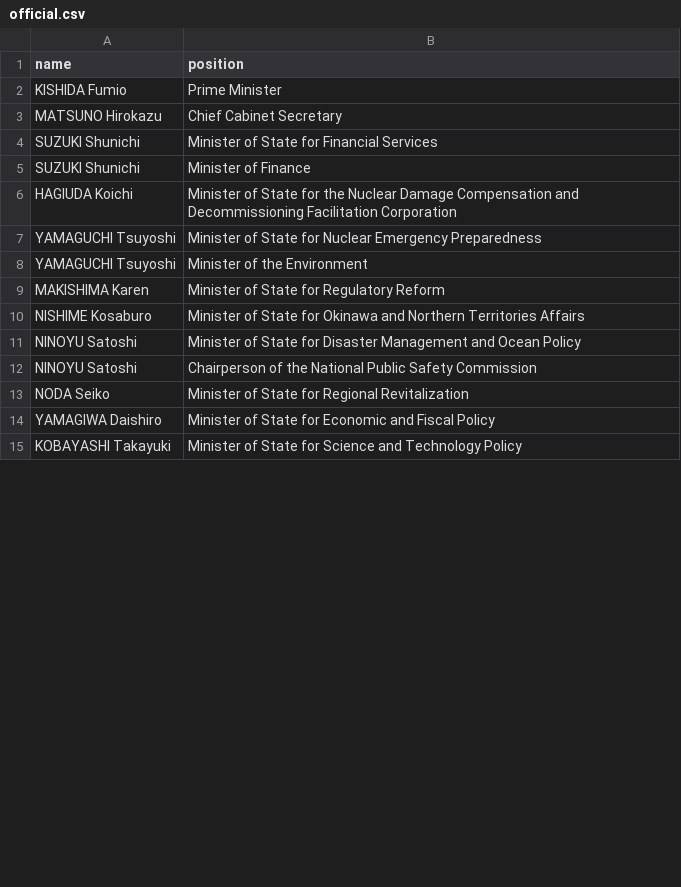
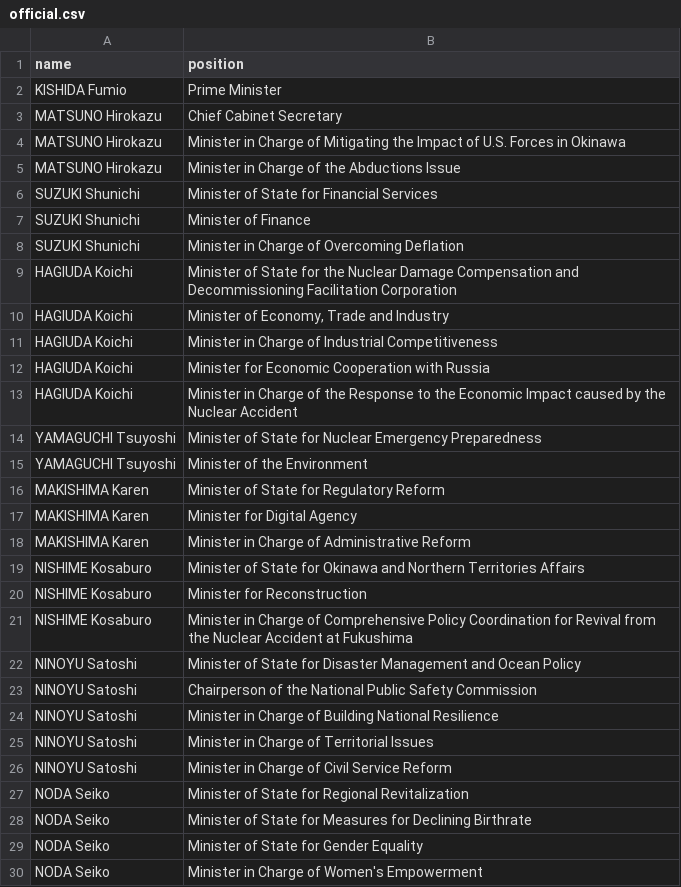
Before and after one commit to every-politician-scrapers/japan-ministers, a CSV file: data/official.csv, drawn as a sheet; only a part is shown; the shorter side is filled out with more unchanged rows; the diff covers the shown part only; the diff names each change by its address in the sheet, - before the commit and + after, or states it on an @@ line.

```diff
--- a/data/official.csv
+++ b/data/official.csv
+row 4: MATSUNO Hirokazu | Minister in Charge of Mitigating the Impact of U.S. Forces in Okinawa
+row 5: MATSUNO Hirokazu | Minister in Charge of the Abductions Issue
+row 8: SUZUKI Shunichi | Minister in Charge of Overcoming Deflation
+row 10: HAGIUDA Koichi | Minister of Economy, Trade and Industry
+row 11: HAGIUDA Koichi | Minister in Charge of Industrial Competitiveness
+row 12: HAGIUDA Koichi | Minister for Economic Cooperation with Russia
+row 13: HAGIUDA Koichi | Minister in Charge of the Response to the Economic Impact caused by the Nuclear Accident
+row 17: MAKISHIMA Karen | Minister for Digital Agency
+row 18: MAKISHIMA Karen | Minister in Charge of Administrative Reform
+row 20: NISHIME Kosaburo | Minister for Reconstruction
+row 21: NISHIME Kosaburo | Minister in Charge of Comprehensive Policy Coordination for Revival from the Nuclear Accident at Fukushima
+row 24: NINOYU Satoshi | Minister in Charge of Building National Resilience
+row 25: NINOYU Satoshi | Minister in Charge of Territorial Issues
+row 26: NINOYU Satoshi | Minister in Charge of Civil Service Reform
+row 28: NODA Seiko | Minister of State for Measures for Declining Birthrate
+row 29: NODA Seiko | Minister of State for Gender Equality
+row 30: NODA Seiko | Minister in Charge of Women's Empowerment
```
Also changed, not shown: 17 added rows and 1 edited cell elsewhere in this file, data/diff.csv, data/wikidata.csv.
